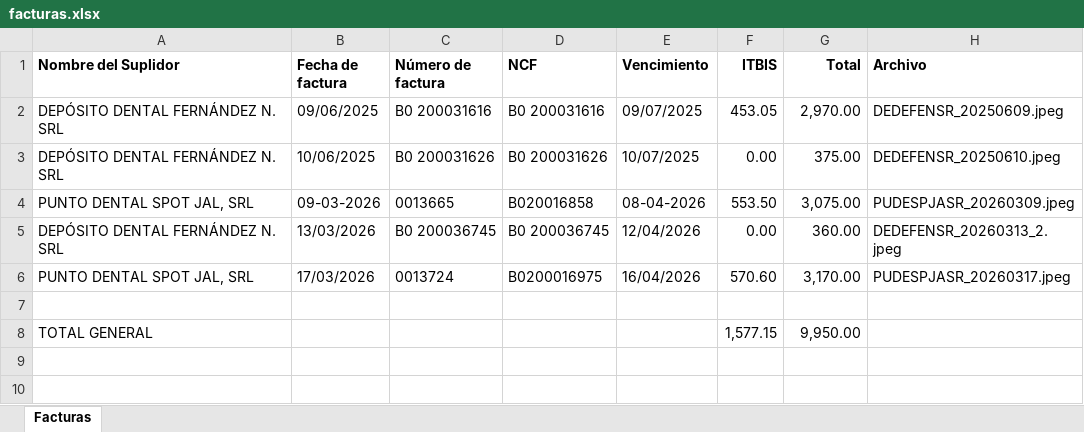
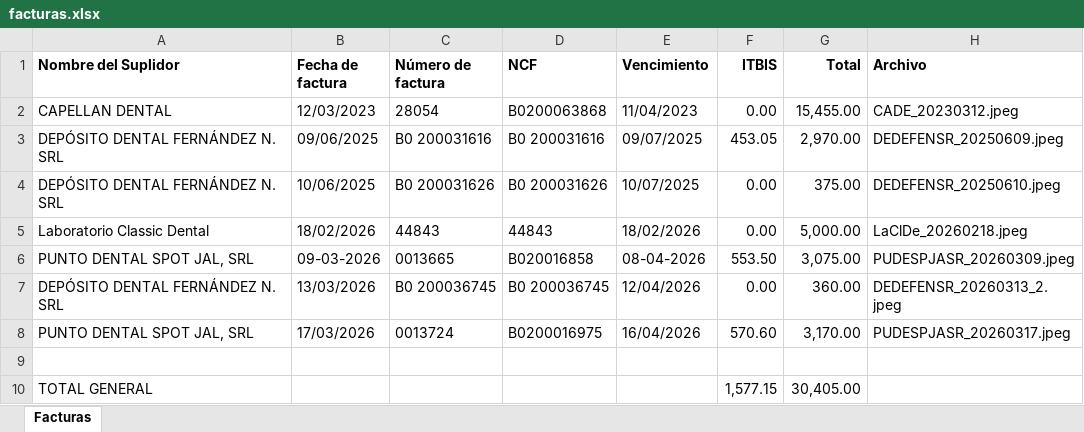
Before and after one commit to drivangil/Invoicepro, an Excel workbook: facturas.xlsx, sheet Facturas, drawn as a sheet; values as stored, in another font and other column widths than the file's, no borders; addresses are those after the commit; the diff names each change by its address in the sheet, - before the commit and + after, or states it on an @@ line.

Commit message:
Corrige deducción de suplidores para a.jpeg y b.jpeg con datos reales

```diff
--- a/facturas.xlsx (sheet Facturas)
+++ b/facturas.xlsx (sheet Facturas)
+row 2: CAPELLAN DENTAL | 12/03/2023 | 28054 | B0200063868 | 11/04/2023 | 0.00 | 15,455.00 | CADE_20230312.jpeg
+row 5: Laboratorio Classic Dental | 18/02/2026 | 44843 | 44843 | 18/02/2026 | 0.00 | 5,000.00 | LaClDe_20260218.jpeg
-G10 (Total): 9,950.00
+G10 (Total): 30,405.00
```
Also changed, not shown: 8 other files.
